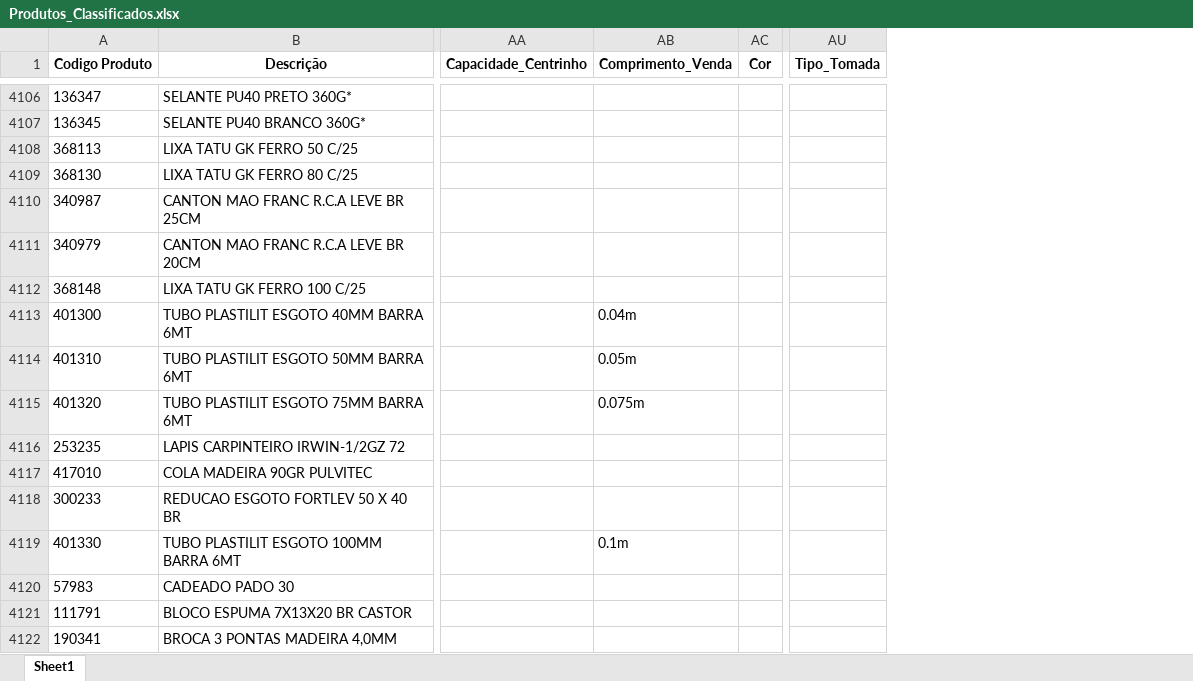
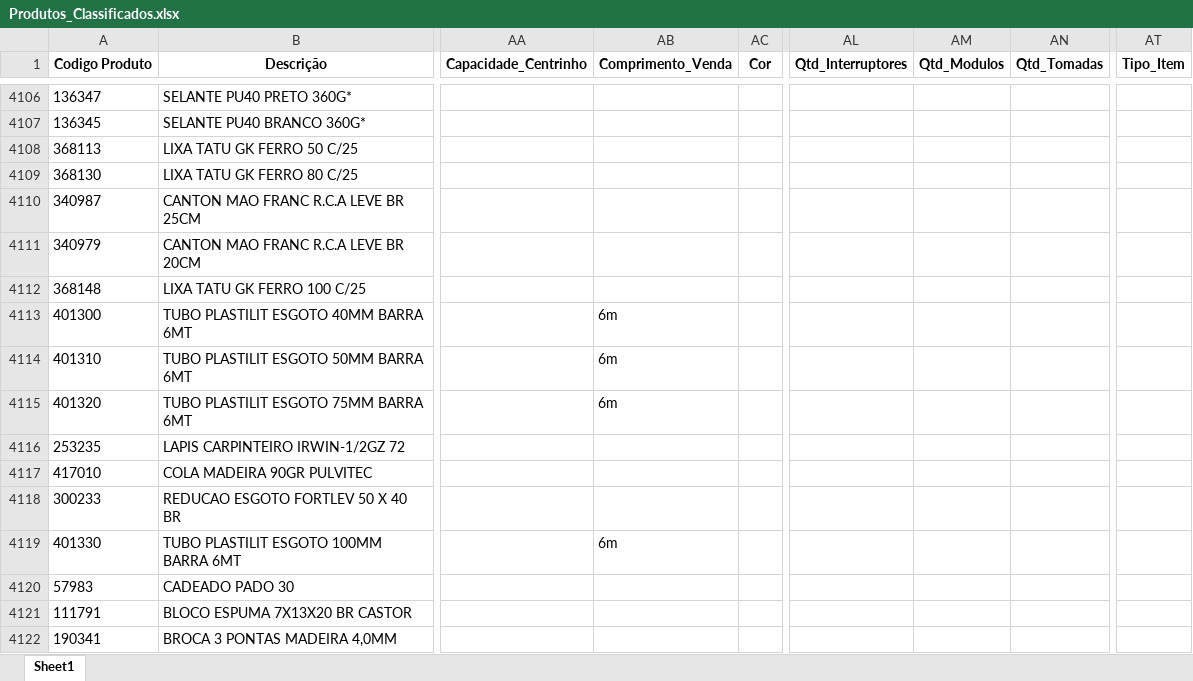
Before and after one commit to Lucas-Fernandes-Silva/auto_shopee, an Excel workbook: planilhas/outputs/Produtos_Classificados.xlsx, sheet Sheet1, drawn as a sheet; only a part is shown, gaps mark what is left out; values as stored, in another font and other column widths than the file's, no borders; removed rows and columns are numbered as before the commit, all else as after; the diff covers the shown part only; the diff names each change by its address in the sheet, - before the commit and + after, or states it on an @@ line.

```diff
--- a/planilhas/outputs/Produtos_Classificados.xlsx (sheet Sheet1)
+++ b/planilhas/outputs/Produtos_Classificados.xlsx (sheet Sheet1)
+column AL (Qtd_Interruptores), empty
+column AM (Qtd_Modulos), empty
+column AN (Qtd_Tomadas), empty
+column AT (Tipo_Item), empty
-column AU (Tipo_Tomada), empty
-AB4113 (Comprimento_Venda): 0.04m
+AB4113 (Comprimento_Venda): 6m
-AB4114 (Comprimento_Venda): 0.05m
+AB4114 (Comprimento_Venda): 6m
-AB4115 (Comprimento_Venda): 0.075m
+AB4115 (Comprimento_Venda): 6m
-AB4119 (Comprimento_Venda): 0.1m
+AB4119 (Comprimento_Venda): 6m
```
Also changed, not shown: 120 edited cells elsewhere in this sheet, planilhas/outputs/Produtos_Com_Nomes.xlsx, planilhas/outputs/Relatorio_Dominios_Ambiguos.xlsx, 1 other file.
